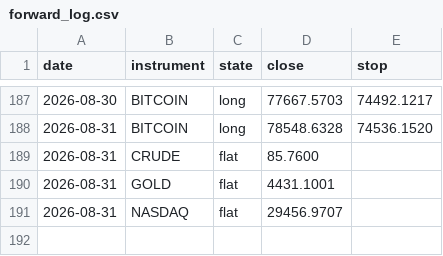
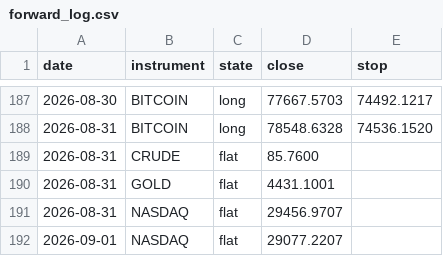
Before and after one commit to ChenGamingIL/falxi-trend-terminal, a CSV file: forward_log.csv, drawn as a sheet; only a part is shown, gaps mark what is left out.

Commit message:
journal: daily state

```diff
--- a/forward_log.csv
+++ b/forward_log.csv
@@ -191 +191,2 @@ date,instrument,state,close,stop
 2026-08-31,NASDAQ,flat,29456.9707,
+2026-09-01,NASDAQ,flat,29077.2207,
```
